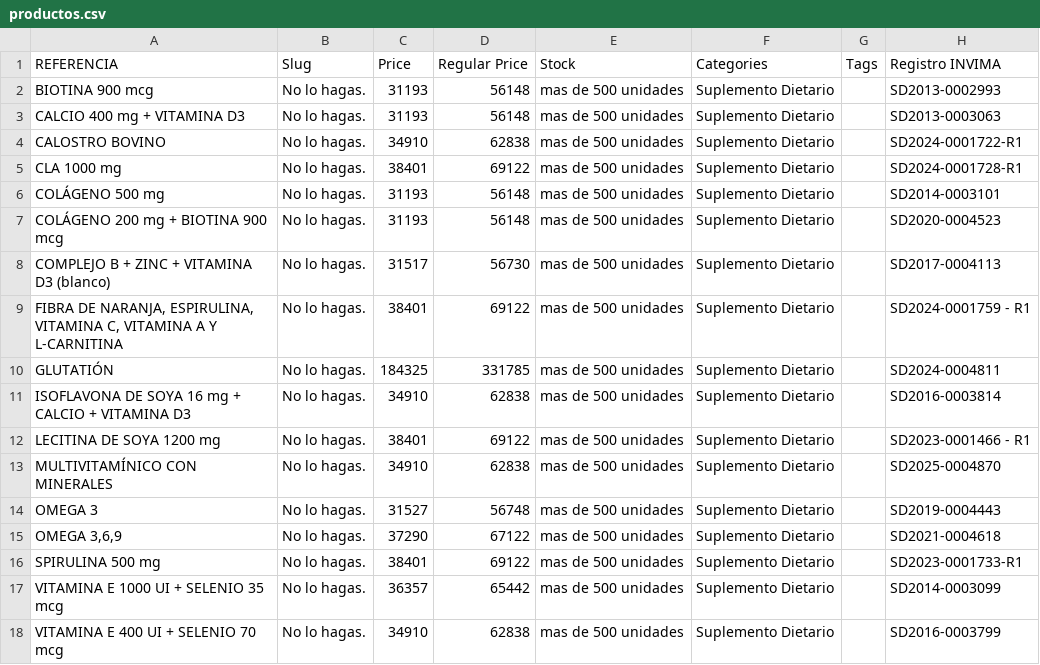
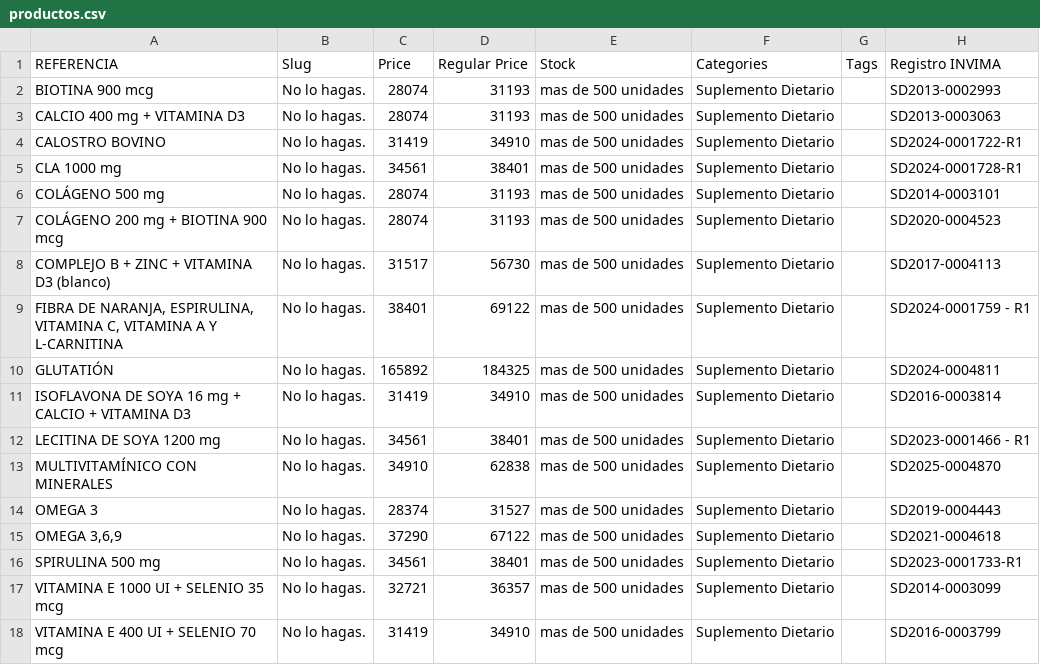
Before and after one commit to contactoktweb/capsuland, a CSV file: productos.csv, drawn as a sheet; only a part is shown; the diff names each change by its address in the sheet, - before the commit and + after, or states it on an @@ line.

```diff
--- a/productos.csv
+++ b/productos.csv
-C2:C3 (Price): 31193
+C2:C3 (Price): 28074
-D2:D3 (Regular Price): 56148
+D2:D3 (Regular Price): 31193
-C4 (Price): 34910
+C4 (Price): 31419
-D4 (Regular Price): 62838
+D4 (Regular Price): 34910
-C5 (Price): 38401
+C5 (Price): 34561
-D5 (Regular Price): 69122
+D5 (Regular Price): 38401
-C6:C7 (Price): 31193
+C6:C7 (Price): 28074
-D6:D7 (Regular Price): 56148
+D6:D7 (Regular Price): 31193
-C10 (Price): 184325
+C10 (Price): 165892
-D10 (Regular Price): 331785
+D10 (Regular Price): 184325
-C11 (Price): 34910
+C11 (Price): 31419
-D11 (Regular Price): 62838
+D11 (Regular Price): 34910
-C12 (Price): 38401
+C12 (Price): 34561
-D12 (Regular Price): 69122
+D12 (Regular Price): 38401
-C14 (Price): 31527
+C14 (Price): 28374
-D14 (Regular Price): 56748
+D14 (Regular Price): 31527
-C16 (Price): 38401
+C16 (Price): 34561
-D16 (Regular Price): 69122
+D16 (Regular Price): 38401
-C17 (Price): 36357
+C17 (Price): 32721
-D17 (Regular Price): 65442
+D17 (Regular Price): 36357
-C18 (Price): 34910
+C18 (Price): 31419
-D18 (Regular Price): 62838
+D18 (Regular Price): 34910
```
Also changed, not shown: public/productos.csv, 5 other files.
